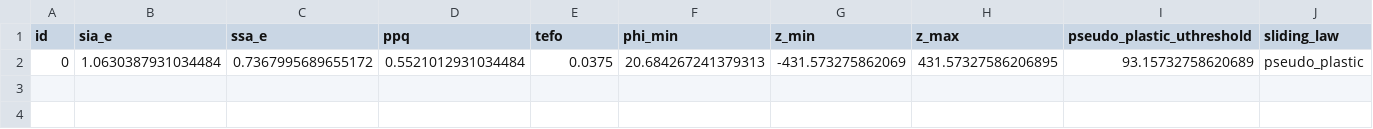
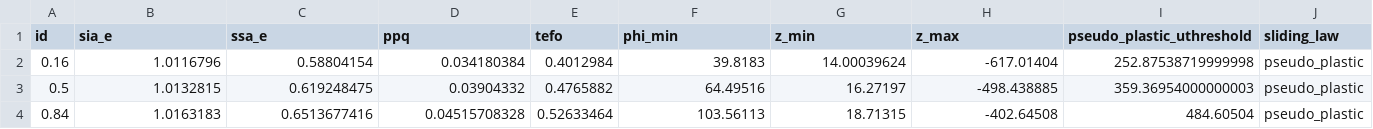
Before and after one commit to pism/uaf-antarctica, a CSV file: uq/ensemble_speed_calibration_pseudo_plastic_best.csv, drawn as a sheet; only a part is shown; removed rows and columns are numbered as before the commit, all else as after; rows hold the shown columns only; the diff names each change by its address in the sheet, - before the commit and + after, or states it on an @@ line.

Commit message:
updated best pseudo-plastic from MCMC

```diff
--- a/uq/ensemble_speed_calibration_pseudo_plastic_best.csv
+++ b/uq/ensemble_speed_calibration_pseudo_plastic_best.csv
-row 2: 0 | 1.0630387931034484 | 0.7367995689655172 | 0.5521012931034484 | 0.0375 | 20.684267241379313 | -431.573275862069 | 431.57327586206895 | 93.15732758620689 | pseudo_plastic
+row 2: 0.16 | 1.0116796 | 0.58804154 | 0.034180384 | 0.4012984 | 39.8183 | 14.00039624 | -617.01404 | 252.87538719999998 | pseudo_plastic
+row 3: 0.5 | 1.0132815 | 0.619248475 | 0.03904332 | 0.4765882 | 64.49516 | 16.27197 | -498.438885 | 359.36954000000003 | pseudo_plastic
+row 4: 0.84 | 1.0163183 | 0.6513677416 | 0.04515708328 | 0.52633464 | 103.56113 | 18.71315 | -402.64508 | 484.60504 | pseudo_plastic
```
Also changed, not shown: uq/speed_calibration_pseudo_plastic_best.csv, 2 other files.
